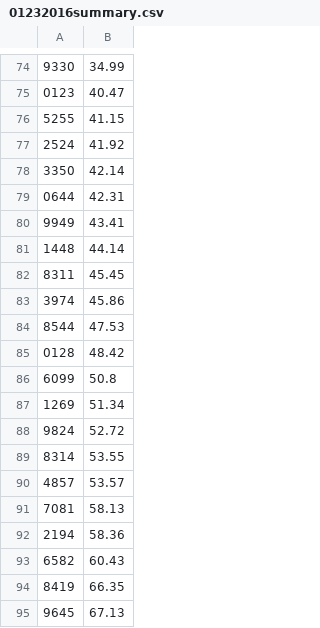
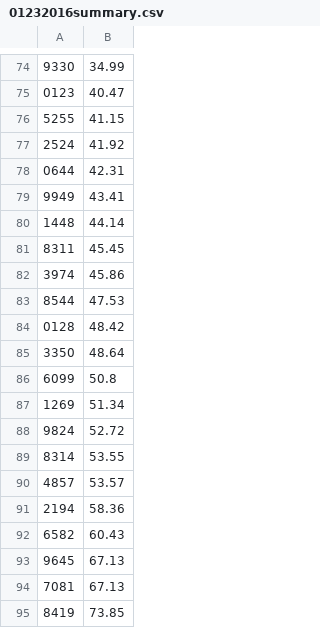
Before and after one commit to Team3128/attendance-data, a CSV file: 01232016summary.csv, drawn as a sheet; only a part is shown, gaps mark what is left out; removed rows and columns are numbered as before the commit, all else as after; the diff names each change by its address in the sheet, - before the commit and + after, or states it on an @@ line.

```diff
--- a/01232016summary.csv
+++ b/01232016summary.csv
-row 78: 3350 | 42.14
+row 85: 3350 | 48.64
-row 91: 7081 | 58.13
-row 94: 8419 | 66.35
+row 94: 7081 | 67.13
+row 95: 8419 | 73.85
```
Also changed, not shown: 01232016records.csv, 1 other file.
